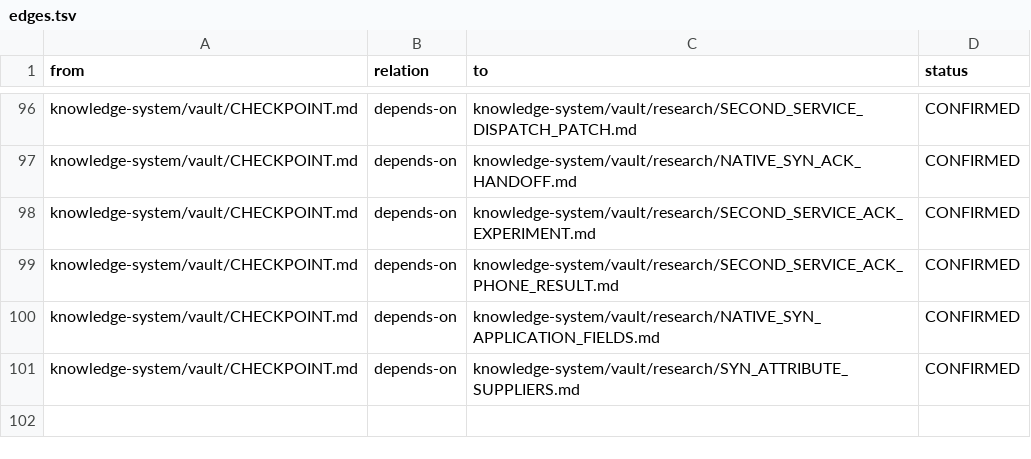
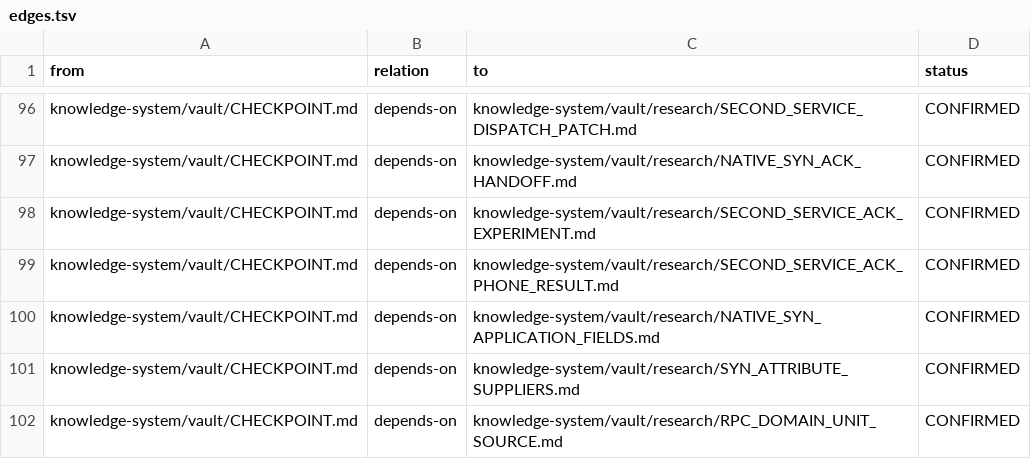
Before and after one commit to despairarc000/temp, a TSV file: cf2018/knowledge-system/graphify/edges.tsv, drawn as a sheet; only a part is shown, gaps mark what is left out.

Commit message:
Trace RPC caller configuration and domain-derived unit override

```diff
--- a/cf2018/knowledge-system/graphify/edges.tsv
+++ b/cf2018/knowledge-system/graphify/edges.tsv
@@ -101 +101,2 @@ knowledge-system/vault/CHECKPOINT.md	depends-on	knowledge-system/vault/research/
 knowledge-system/vault/CHECKPOINT.md	depends-on	knowledge-system/vault/research/SYN_ATTRIBUTE_SUPPLIERS.md	CONFIRMED
+knowledge-system/vault/CHECKPOINT.md	depends-on	knowledge-system/vault/research/RPC_DOMAIN_UNIT_SOURCE.md	CONFIRMED
```
Also changed, not shown: cf2018v2/graphify/edges.tsv, 9 other files.
